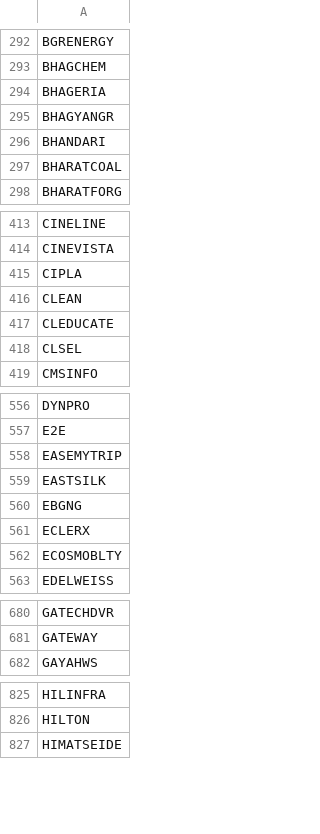
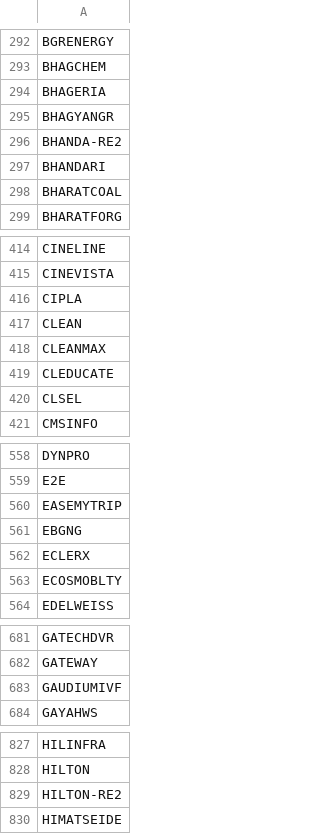
Before and after one commit to sk00301/Financial-Dashboard, a CSV file: Data/nse_tickers.csv, drawn as a sheet; only a part is shown, gaps mark what is left out; removed rows and columns are numbered as before the commit, all else as after; the diff covers the shown part only; the diff names each change by its address in the sheet, - before the commit and + after, or states it on an @@ line.

```diff
--- a/Data/nse_tickers.csv
+++ b/Data/nse_tickers.csv
+row 296: BHANDA-RE2
+row 418: CLEANMAX
-row 559: EASTSILK
+row 683: GAUDIUMIVF
+row 829: HILTON-RE2
```
Also changed, not shown: 6 added rows, 1 removed row and 1 edited cell elsewhere in this file, Data/below_dma(2004).csv, Data/fii_historical_data.csv, 1 other file.
